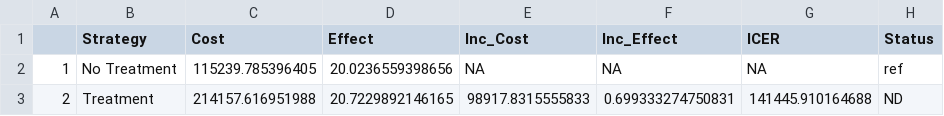
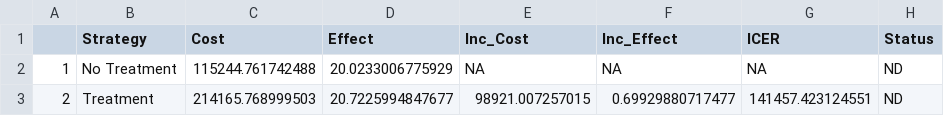
Before and after one commit to DARTH-git/Decision-Modeling-Framework, a CSV file: tables/05a_deterministic-cea-results.csv, drawn as a sheet.

```diff
--- a/tables/05a_deterministic-cea-results.csv
+++ b/tables/05a_deterministic-cea-results.csv
@@ -1,3 +1,3 @@
 "","Strategy","Cost","Effect","Inc_Cost","Inc_Effect","ICER","Status"
-"1","No Treatment",115239.785396405,20.0236559398656,NA,NA,NA,"ref"
-"2","Treatment",214157.616951988,20.7229892146165,98917.8315555833,0.699333274750831,141445.910164688,"ND"
+"1","No Treatment",115244.761742488,20.0233006775929,NA,NA,NA,"ND"
+"2","Treatment",214165.768999503,20.7225994847677,98921.007257015,0.69929880717477,141457.423124551,"ND"
```
Also changed, not shown: tables/03_summary-posterior.csv, tables/05b_probabilistic-cea-results.csv, 54 other files.
